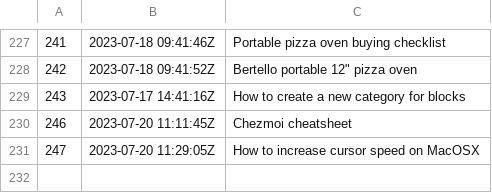
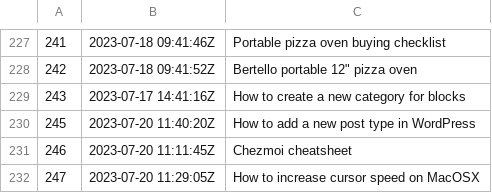
Before and after one commit to jlrickert/zet, a TSV file: docs/dex/nodes.tsv, drawn as a sheet; only a part is shown, gaps mark what is left out.

```diff
--- a/docs/dex/nodes.tsv
+++ b/docs/dex/nodes.tsv
@@ -229,2 +229,3 @@
 243	2023-07-17 14:41:16Z	How to create a new category for blocks
+245	2023-07-20 11:40:20Z	How to add a new post type in WordPress
 246	2023-07-20 11:11:45Z	Chezmoi cheatsheet
```
Also changed, not shown: 2 other files.
